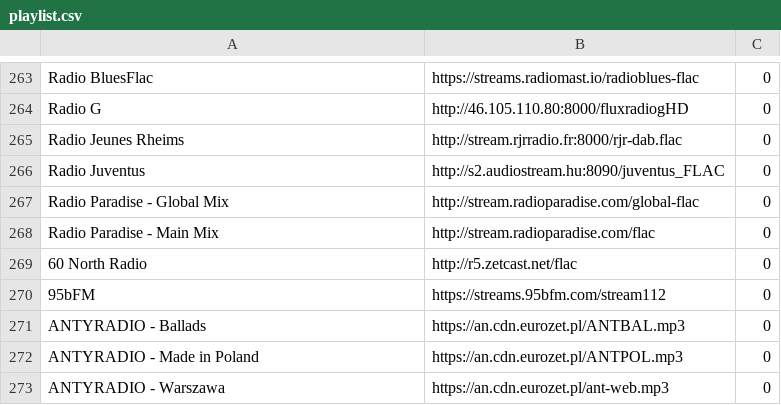
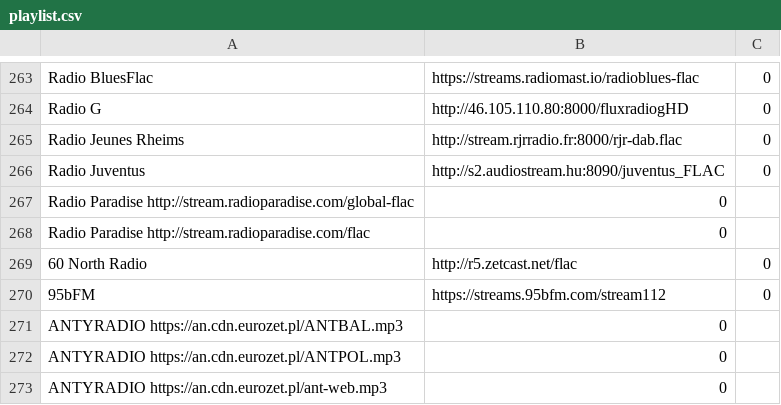
Before and after one commit to Mieczu75/My_playlist, a CSV file: playlist.csv, drawn as a sheet; only a part is shown, gaps mark what is left out; removed rows and columns are numbered as before the commit, all else as after; the diff names each change by its address in the sheet, - before the commit and + after, or states it on an @@ line.

Commit message:
Update playlist.csv

```diff
--- a/playlist.csv
+++ b/playlist.csv
-row 267: Radio Paradise - Global Mix | http://stream.radioparadise.com/global-flac | 0
-row 268: Radio Paradise - Main Mix | http://stream.radioparadise.com/flac | 0
+row 267: Radio Paradise http://stream.radioparadise.com/global-flac | 0
+row 268: Radio Paradise http://stream.radioparadise.com/flac | 0
-row 271: ANTYRADIO - Ballads | https://an.cdn.eurozet.pl/ANTBAL.mp3 | 0
-row 272: ANTYRADIO - Made in Poland | https://an.cdn.eurozet.pl/ANTPOL.mp3 | 0
-row 273: ANTYRADIO - Warszawa | https://an.cdn.eurozet.pl/ant-web.mp3 | 0
+row 271: ANTYRADIO https://an.cdn.eurozet.pl/ANTBAL.mp3 | 0
+row 272: ANTYRADIO https://an.cdn.eurozet.pl/ANTPOL.mp3 | 0
+row 273: ANTYRADIO https://an.cdn.eurozet.pl/ant-web.mp3 | 0
```
